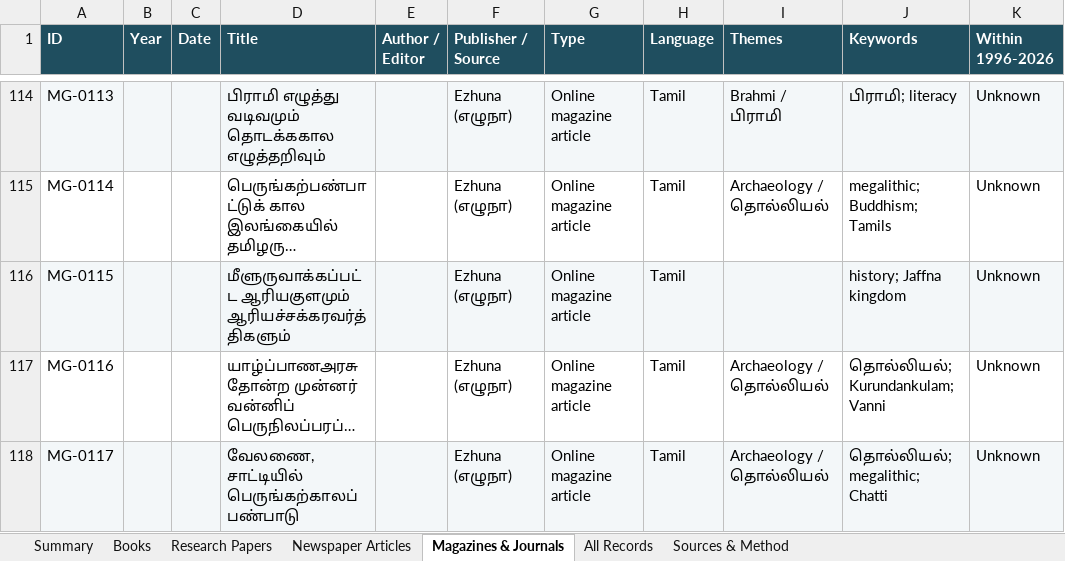
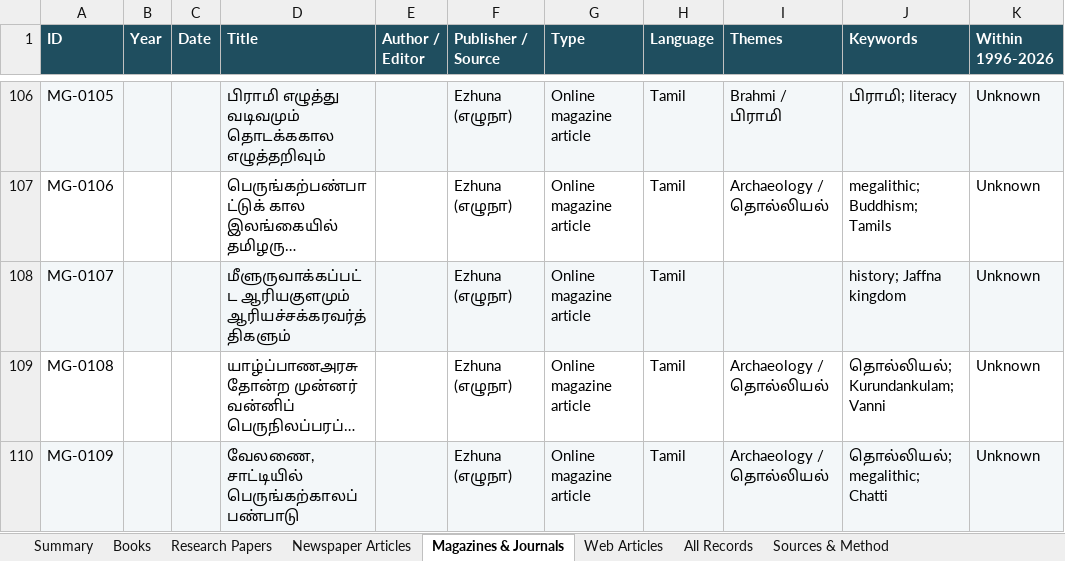
Before and after one commit to Udhayan26/srilanka-tamil-inscriptions-bibliography, an Excel workbook: output/SriLanka_Tamil_Inscriptions_Bibliography.xlsx, sheet Magazines & Journals, drawn as a sheet; only a part is shown, gaps mark what is left out; long unchanged cells end in …; values as stored, in another font and other column widths than the file's, no borders; charts and pictures not drawn; addresses are those after the commit; the diff covers the shown part only; the diff names each change by its address in the sheet, - before the commit and + after, or states it on an @@ line.

```diff
--- a/output/SriLanka_Tamil_Inscriptions_Bibliography.xlsx (sheet Magazines & Journals)
+++ b/output/SriLanka_Tamil_Inscriptions_Bibliography.xlsx (sheet Magazines & Journals)
+sheet tab: Web Articles
-A106 (ID): MG-0113
+A106 (ID): MG-0105
-A107 (ID): MG-0114
+A107 (ID): MG-0106
-A108 (ID): MG-0115
+A108 (ID): MG-0107
-A109 (ID): MG-0116
+A109 (ID): MG-0108
-A110 (ID): MG-0117
+A110 (ID): MG-0109
```
Also changed, not shown: 8 removed rows, 22 edited cells and cell formats elsewhere in this sheet, sheet All Records, sheet Summary, sheet Sources & Method, formulas that keep their value, charts or pictures, 10 other files.
